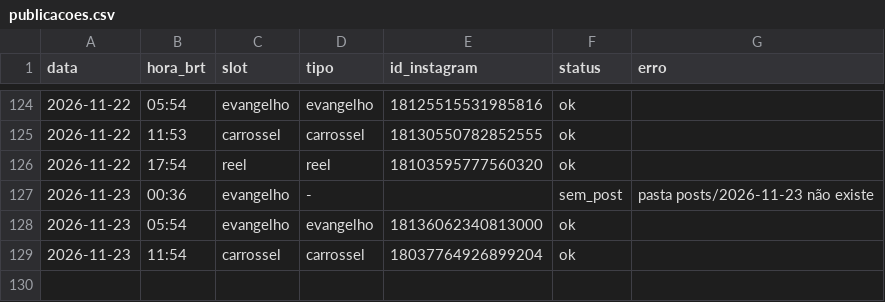
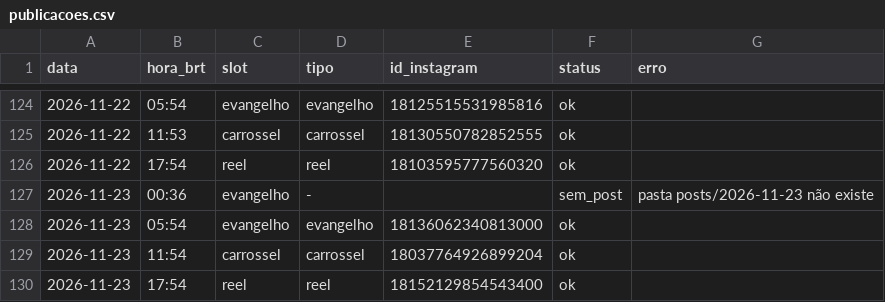
Before and after one commit to pedro-nascimento-line/acta-dei, a CSV file: log/publicacoes.csv, drawn as a sheet; only a part is shown, gaps mark what is left out; the diff names each change by its address in the sheet, - before the commit and + after, or states it on an @@ line.

```diff
--- a/log/publicacoes.csv
+++ b/log/publicacoes.csv
+row 130: 2026-11-23 | 17:54 | reel | reel | 18152129854543400 | ok
```
Also changed, not shown: 1 other file.
